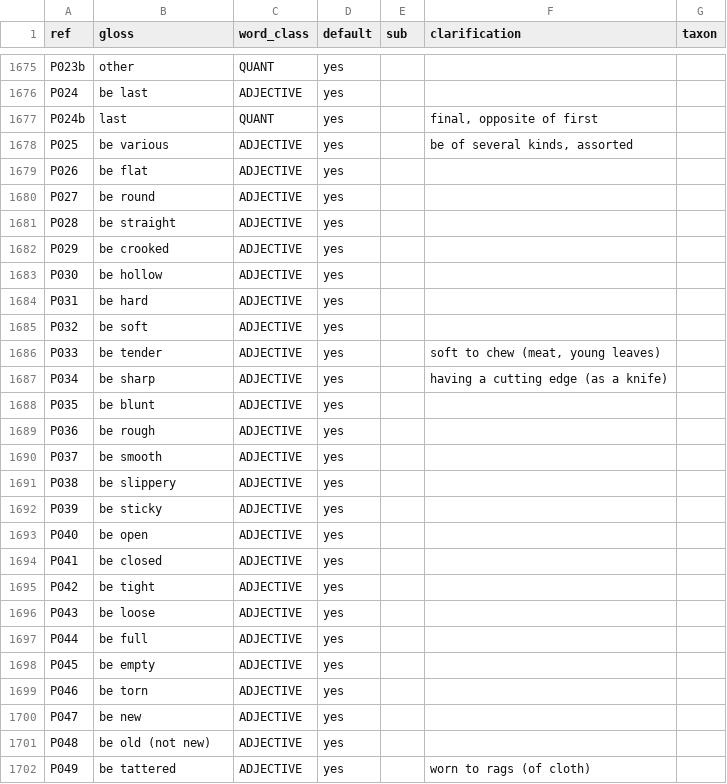
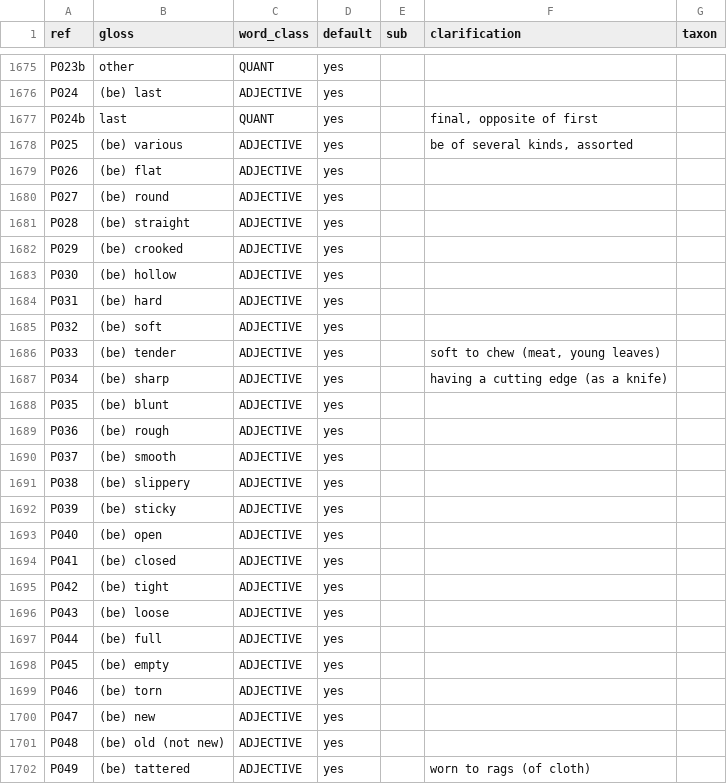
Before and after one commit to smojos/EACW, a TSV file: eacw.tsv, drawn as a sheet; only a part is shown, gaps mark what is left out; the diff covers the shown part only; the diff names each change by its address in the sheet, - before the commit and + after, or states it on an @@ line.

```diff
--- a/eacw.tsv
+++ b/eacw.tsv
-B1676 (gloss): be last
+B1676 (gloss): (be) last
-B1678 (gloss): be various
+B1678 (gloss): (be) various
-B1679 (gloss): be flat
+B1679 (gloss): (be) flat
-B1680 (gloss): be round
+B1680 (gloss): (be) round
-B1681 (gloss): be straight
+B1681 (gloss): (be) straight
-B1682 (gloss): be crooked
+B1682 (gloss): (be) crooked
-B1683 (gloss): be hollow
+B1683 (gloss): (be) hollow
-B1684 (gloss): be hard
+B1684 (gloss): (be) hard
-B1685 (gloss): be soft
+B1685 (gloss): (be) soft
-B1686 (gloss): be tender
+B1686 (gloss): (be) tender
-B1687 (gloss): be sharp
+B1687 (gloss): (be) sharp
-B1688 (gloss): be blunt
+B1688 (gloss): (be) blunt
-B1689 (gloss): be rough
+B1689 (gloss): (be) rough
-B1690 (gloss): be smooth
+B1690 (gloss): (be) smooth
-B1691 (gloss): be slippery
+B1691 (gloss): (be) slippery
-B1692 (gloss): be sticky
+B1692 (gloss): (be) sticky
-B1693 (gloss): be open
+B1693 (gloss): (be) open
-B1694 (gloss): be closed
+B1694 (gloss): (be) closed
-B1695 (gloss): be tight
+B1695 (gloss): (be) tight
-B1696 (gloss): be loose
+B1696 (gloss): (be) loose
-B1697 (gloss): be full
+B1697 (gloss): (be) full
-B1698 (gloss): be empty
+B1698 (gloss): (be) empty
-B1699 (gloss): be torn
+B1699 (gloss): (be) torn
-B1700 (gloss): be new
+B1700 (gloss): (be) new
-B1701 (gloss): be old (not new)
+B1701 (gloss): (be) old (not new)
-B1702 (gloss): be tattered
+B1702 (gloss): (be) tattered
```
Also changed, not shown: 142 edited cells elsewhere in this file, 1 other file.
